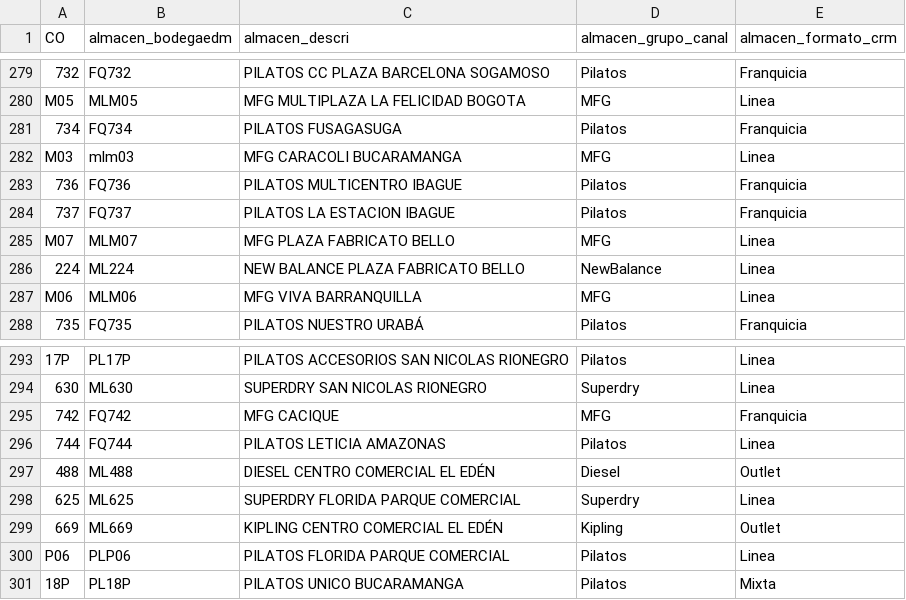
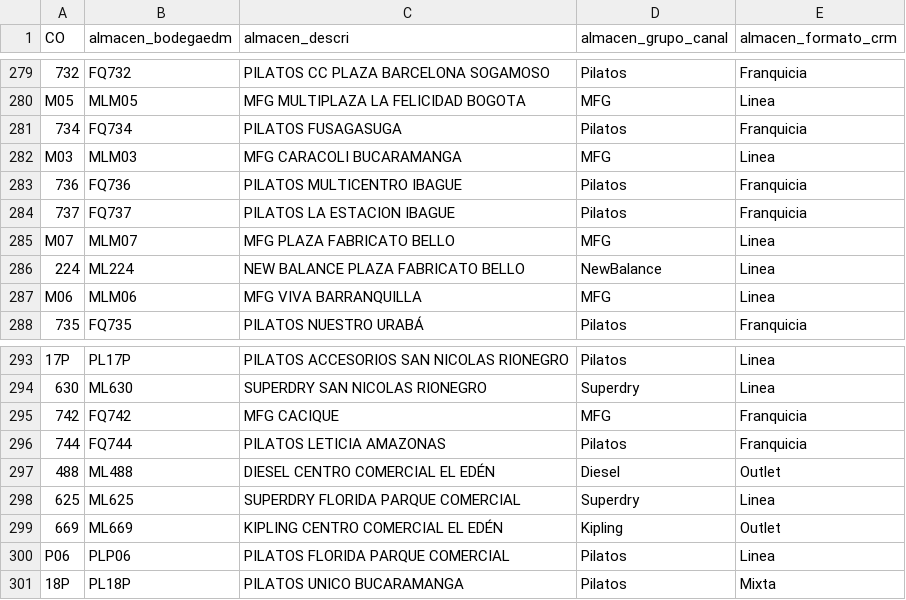
Before and after one commit to sqlservicesedm/Sensibilidad_Precio, a CSV file: formato_para_elasticidad.csv, drawn as a sheet; only a part is shown, gaps mark what is left out; the diff covers the shown part only.

```diff
--- a/formato_para_elasticidad.csv
+++ b/formato_para_elasticidad.csv
@@ -281,3 +281,3 @@ M05,MLM05,MFG MULTIPLAZA LA FELICIDAD BOGOTA,MFG,Linea
 734,FQ734,PILATOS FUSAGASUGA,Pilatos,Franquicia
-M03,mlm03,MFG CARACOLI BUCARAMANGA,MFG,Linea
+M03,MLM03,MFG CARACOLI BUCARAMANGA,MFG,Linea
 736,FQ736,PILATOS MULTICENTRO IBAGUE,Pilatos,Franquicia
@@ -295,3 +295,3 @@ M06,MLM06,MFG VIVA BARRANQUILLA,MFG,Linea
 742,FQ742,MFG CACIQUE,MFG,Franquicia
-744,FQ744,PILATOS  LETICIA AMAZONAS,Pilatos,Linea
+744,FQ744,PILATOS  LETICIA AMAZONAS,Pilatos,Franquicia
 488,ML488,DIESEL CENTRO COMERCIAL EL EDÉN,Diesel,Outlet
```
Also changed, not shown: 10 added rows and 3 edited cells elsewhere in this file.
